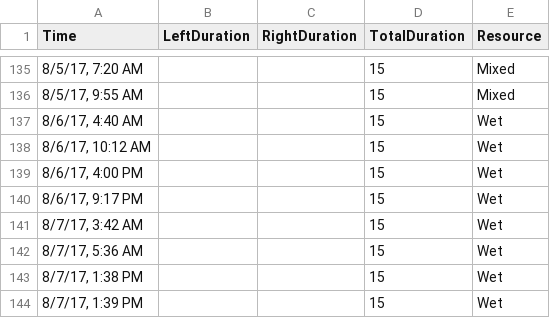
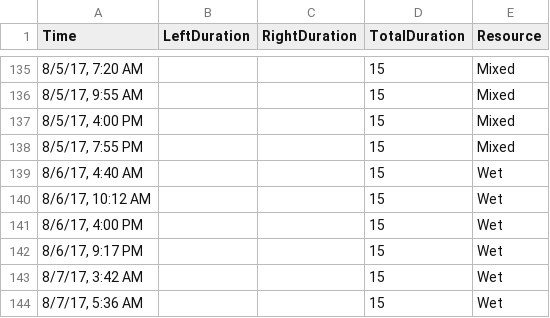
Before and after one commit to elishatam/python-projects, a CSV file: Ben Baby Tracker/1week.csv, drawn as a sheet; only a part is shown, gaps mark what is left out; the shorter side is filled out with more unchanged rows; the diff names each change by its address in the sheet, - before the commit and + after, or states it on an @@ line.

```diff
--- a/Ben Baby Tracker/1week.csv
+++ b/Ben Baby Tracker/1week.csv
+row 137: 8/5/17, 4:00 PM |  |  | 15 | Mixed
+row 138: 8/5/17, 7:55 PM |  |  | 15 | Mixed
```
Also changed, not shown: Ben Baby Tracker/firstmonth.csv, Ben Baby Tracker/nonparent.csv, 6 other files.
